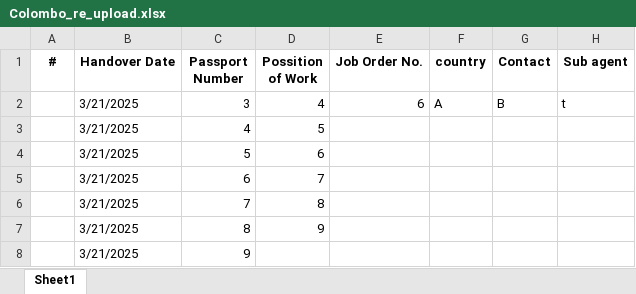
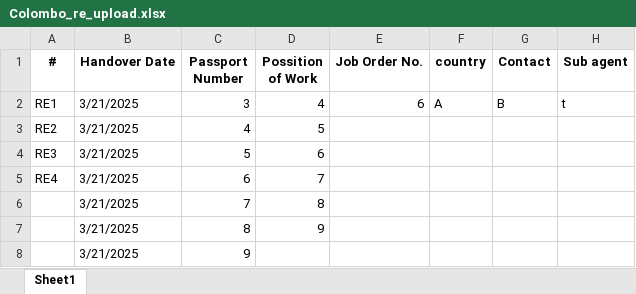
Before and after one commit to Buddhini-123/afron-holdings, an Excel workbook: storage/app/Colombo_re_upload.xlsx, sheet Sheet1, drawn as a sheet; only a part is shown; values as stored, in another font and other column widths than the file's, no borders; charts and pictures not drawn; the diff names each change by its address in the sheet, - before the commit and + after, or states it on an @@ line.

```diff
--- a/storage/app/Colombo_re_upload.xlsx (sheet Sheet1)
+++ b/storage/app/Colombo_re_upload.xlsx (sheet Sheet1)
-A2 (#): (empty)
+A2 (#): RE1
-A3 (#): (empty)
+A3 (#): RE2
-A4 (#): (empty)
+A4 (#): RE3
-A5 (#): (empty)
+A5 (#): RE4
```
Also changed, not shown: storage/app/Colombo_masterlist_upload.xlsx, 5 other files.
